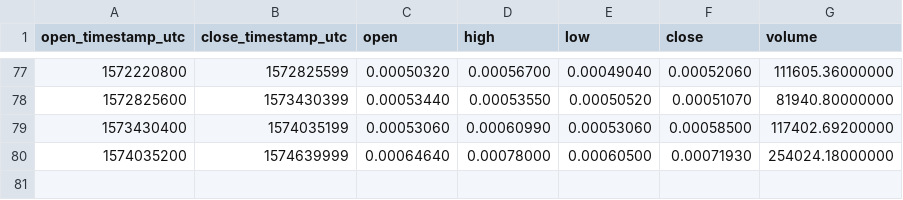
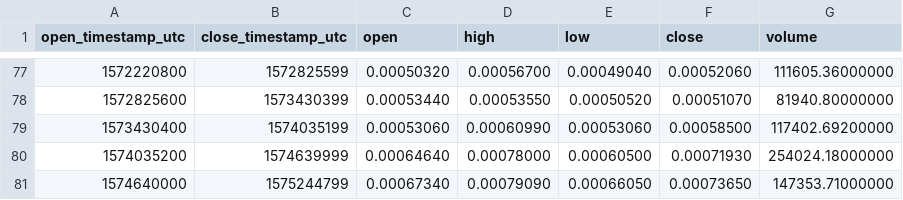
Before and after one commit to cryptobigbro/binance-ZENBTC, a CSV file: binance-ZENBTC-1w.csv, drawn as a sheet; only a part is shown, gaps mark what is left out; the diff names each change by its address in the sheet, - before the commit and + after, or states it on an @@ line.

Commit message:
Update OHLCV data.

```diff
--- a/binance-ZENBTC-1w.csv
+++ b/binance-ZENBTC-1w.csv
+row 81: 1574640000 | 1575244799 | 0.00067340 | 0.00079090 | 0.00066050 | 0.00073650 | 147353.71000000
```
Also changed, not shown: binance-ZENBTC-1d.csv, 1 other file.
